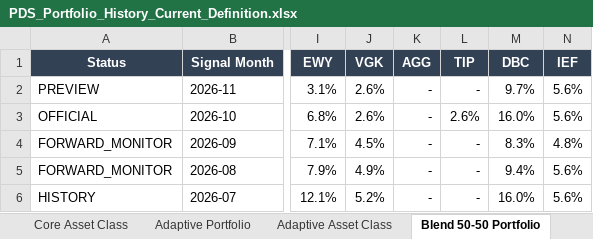
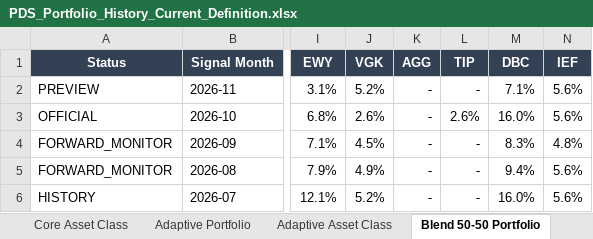
Before and after one commit to slackquant80/slackquant-research, an Excel workbook: public/assets/systems/pds/PDS_Portfolio_History_Current_Definition.xlsx, sheet Blend 50-50 Portfolio, drawn as a sheet; only a part is shown, gaps mark what is left out; values as stored, in another font and other column widths than the file's, no borders; the diff names each change by its address in the sheet, - before the commit and + after, or states it on an @@ line.

```diff
--- a/public/assets/systems/pds/PDS_Portfolio_History_Current_Definition.xlsx (sheet Blend 50-50 Portfolio)
+++ b/public/assets/systems/pds/PDS_Portfolio_History_Current_Definition.xlsx (sheet Blend 50-50 Portfolio)
-J2 (VGK): 2.6%
+J2 (VGK): 5.2%
-M2 (DBC): 9.7%
+M2 (DBC): 7.1%
```
Also changed, not shown: sheet Blend 50-50 Asset Class, sheet Adaptive Asset Class, sheet Adaptive Portfolio, sheet Core Asset Class, sheet Core Portfolio, public/assets/systems/adaa/ADAA_Portfolio_Target_History.xlsx, public/data/systems/pds/public_recent_12m_returns.xlsx, 18 other files.
